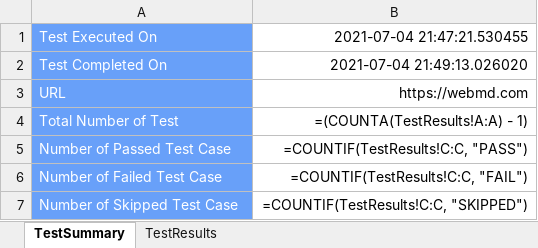
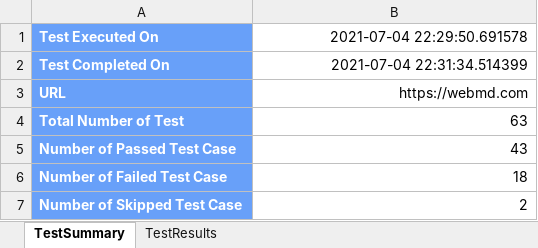
Before and after one commit to paudeljp/SQA-final-Assignment-Automation, an Excel workbook: Output_Result/test_result/TestResult.xlsx, sheet TestSummary, drawn as a sheet; values as stored, in another font and other column widths than the file's, no borders; formulas without a stored value are shown as written; charts and pictures not drawn; the diff names each change by its address in the sheet, - before the commit and + after, or states it on an @@ line.

```diff
--- a/Output_Result/test_result/TestResult.xlsx (sheet TestSummary)
+++ b/Output_Result/test_result/TestResult.xlsx (sheet TestSummary)
-A1:A7 bold: off
+A1:A7 bold: on
-B1: 2021-07-04 21:47:21.530455
+B1: 2021-07-04 22:29:50.691578
-B2: 2021-07-04 21:49:13.026020
+B2: 2021-07-04 22:31:34.514399
-B4: =(COUNTA(TestResults!A:A) - 1)
+B4: 63
-B5: =COUNTIF(TestResults!C:C, "PASS")
+B5: 43
-B6: =COUNTIF(TestResults!C:C, "FAIL")
+B6: 18
-B7: =COUNTIF(TestResults!C:C, "SKIPPED")
+B7: 2
```
Also changed, not shown: sheet TestResults, charts or pictures, Test_Case/TestCase.xlsx, 3 other files.
